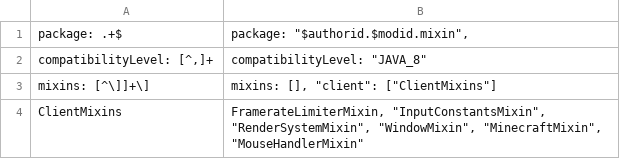
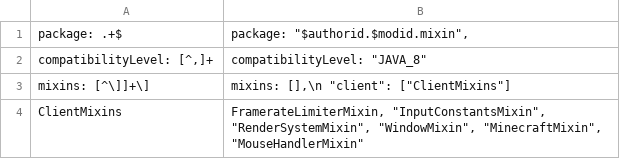
Before and after one commit to lunaticbonnie/stable-fps, a CSV file: overrides/src/main/resources/stablefps.mixins.json.csv, drawn as a sheet.

```diff
--- a/overrides/src/main/resources/stablefps.mixins.json.csv
+++ b/overrides/src/main/resources/stablefps.mixins.json.csv
@@ -2,3 +2,3 @@
 "compatibilityLevel": [^,]+; "compatibilityLevel": "JAVA_8"
-"mixins": [^\]]+\]; "mixins": [], "client": ["ClientMixins"]
+"mixins": [^\]]+\]; "mixins": [],\n  "client": ["ClientMixins"]
 "ClientMixins"; "FramerateLimiterMixin", "InputConstantsMixin", "RenderSystemMixin", "WindowMixin", "MinecraftMixin", "MouseHandlerMixin"
```
